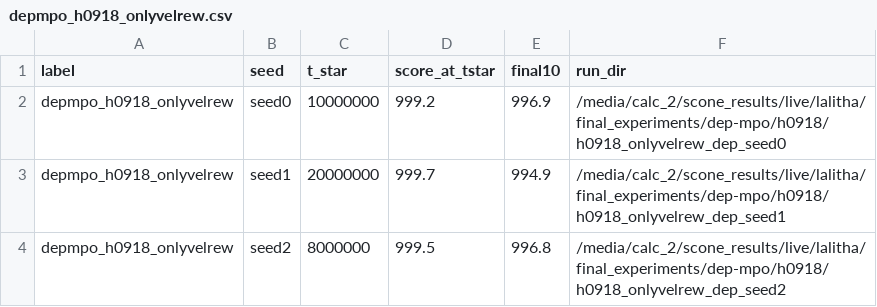
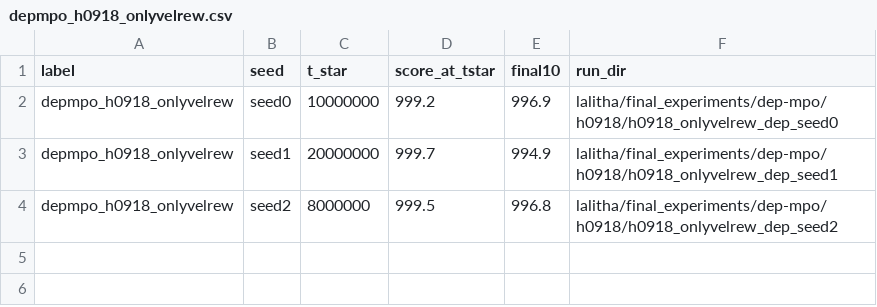
Before and after one commit to la2pixel/LEAPS, a CSV file: results/checkpoint_selection/depmpo_h0918_onlyvelrew.csv, drawn as a sheet.

```diff
--- a/results/checkpoint_selection/depmpo_h0918_onlyvelrew.csv
+++ b/results/checkpoint_selection/depmpo_h0918_onlyvelrew.csv
@@ -1,4 +1,4 @@
 label,seed,t_star,score_at_tstar,final10,run_dir
-depmpo_h0918_onlyvelrew,seed0,10000000,999.2,996.9,/media/calc_2/scone_results/live/lalitha/final_experiments/dep-mpo/h0918/h0918_onlyvelrew_dep_seed0
-depmpo_h0918_onlyvelrew,seed1,20000000,999.7,994.9,/media/calc_2/scone_results/live/lalitha/final_experiments/dep-mpo/h0918/h0918_onlyvelrew_dep_seed1
-depmpo_h0918_onlyvelrew,seed2,8000000,999.5,996.8,/media/calc_2/scone_results/live/lalitha/final_experiments/dep-mpo/h0918/h0918_onlyvelrew_dep_seed2
+depmpo_h0918_onlyvelrew,seed0,10000000,999.2,996.9,lalitha/final_experiments/dep-mpo/h0918/h0918_onlyvelrew_dep_seed0
+depmpo_h0918_onlyvelrew,seed1,20000000,999.7,994.9,lalitha/final_experiments/dep-mpo/h0918/h0918_onlyvelrew_dep_seed1
+depmpo_h0918_onlyvelrew,seed2,8000000,999.5,996.8,lalitha/final_experiments/dep-mpo/h0918/h0918_onlyvelrew_dep_seed2
```
Also changed, not shown: results/checkpoint_selection/depmpo_h1622_onlyvelrew.csv, results/checkpoint_selection/depmpo_h2190_onlyvelrew.csv, 27 other files.
